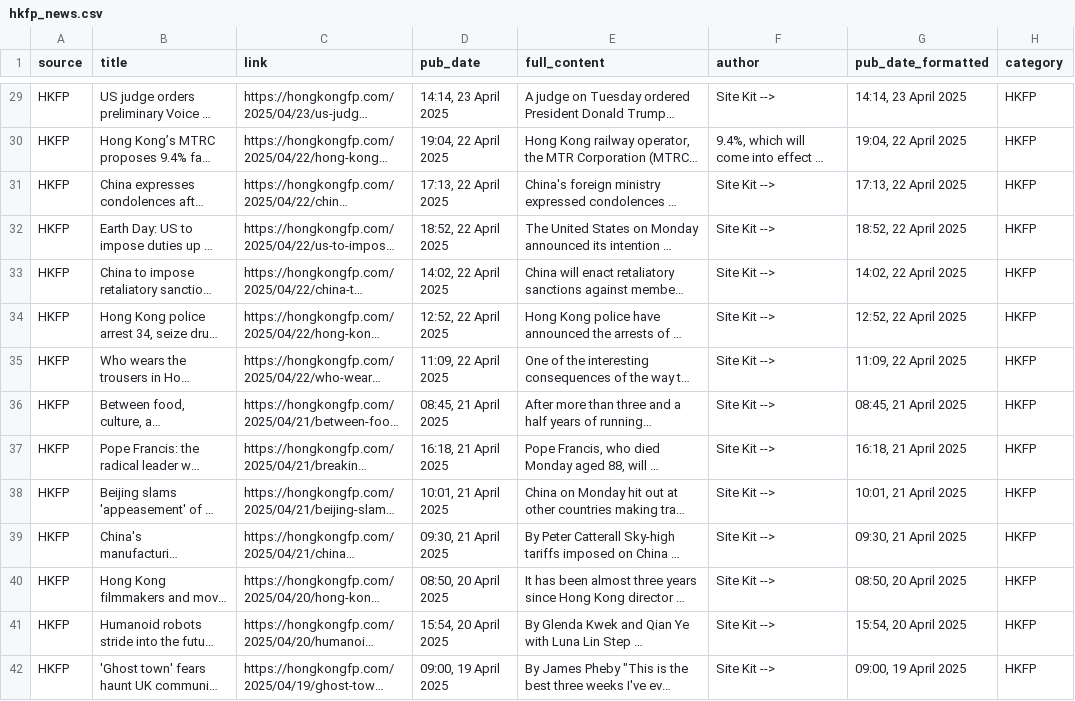
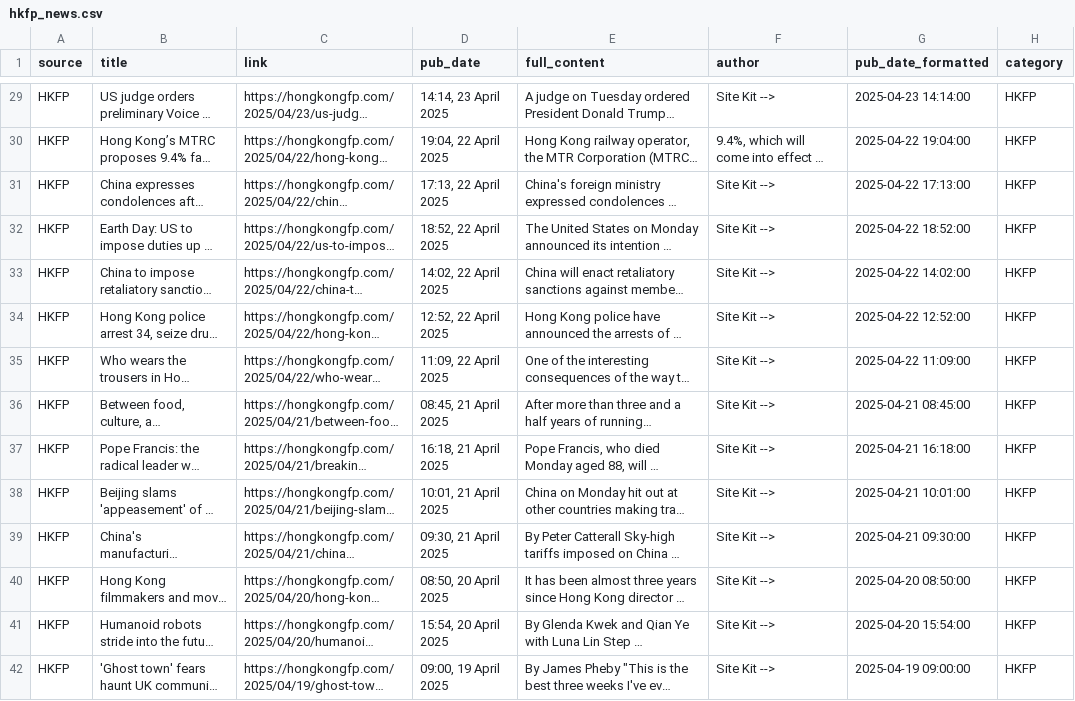
Before and after one commit to sennett-lau/stat8021-project, a CSV file: backend/hk_news/hkfp_news.csv, drawn as a sheet; only a part is shown, gaps mark what is left out; long unchanged cells end in …; the diff covers the shown part only; the diff names each change by its address in the sheet, - before the commit and + after, or states it on an @@ line.

```diff
--- a/backend/hk_news/hkfp_news.csv
+++ b/backend/hk_news/hkfp_news.csv
-G29 (pub_date_formatted): 14:14, 23 April 2025
+G29 (pub_date_formatted): 2025-04-23 14:14:00
-G30 (pub_date_formatted): 19:04, 22 April 2025
+G30 (pub_date_formatted): 2025-04-22 19:04:00
-G31 (pub_date_formatted): 17:13, 22 April 2025
+G31 (pub_date_formatted): 2025-04-22 17:13:00
-G32 (pub_date_formatted): 18:52, 22 April 2025
+G32 (pub_date_formatted): 2025-04-22 18:52:00
-G33 (pub_date_formatted): 14:02, 22 April 2025
+G33 (pub_date_formatted): 2025-04-22 14:02:00
-G34 (pub_date_formatted): 12:52, 22 April 2025
+G34 (pub_date_formatted): 2025-04-22 12:52:00
-G35 (pub_date_formatted): 11:09, 22 April 2025
+G35 (pub_date_formatted): 2025-04-22 11:09:00
-G36 (pub_date_formatted): 08:45, 21 April 2025
+G36 (pub_date_formatted): 2025-04-21 08:45:00
-G37 (pub_date_formatted): 16:18, 21 April 2025
+G37 (pub_date_formatted): 2025-04-21 16:18:00
-G38 (pub_date_formatted): 10:01, 21 April 2025
+G38 (pub_date_formatted): 2025-04-21 10:01:00
-G39 (pub_date_formatted): 09:30, 21 April 2025
+G39 (pub_date_formatted): 2025-04-21 09:30:00
-G40 (pub_date_formatted): 08:50, 20 April 2025
+G40 (pub_date_formatted): 2025-04-20 08:50:00
-G41 (pub_date_formatted): 15:54, 20 April 2025
+G41 (pub_date_formatted): 2025-04-20 15:54:00
-G42 (pub_date_formatted): 09:00, 19 April 2025
+G42 (pub_date_formatted): 2025-04-19 09:00:00
```
Also changed, not shown: 146 edited cells elsewhere in this file, 1 other file.
